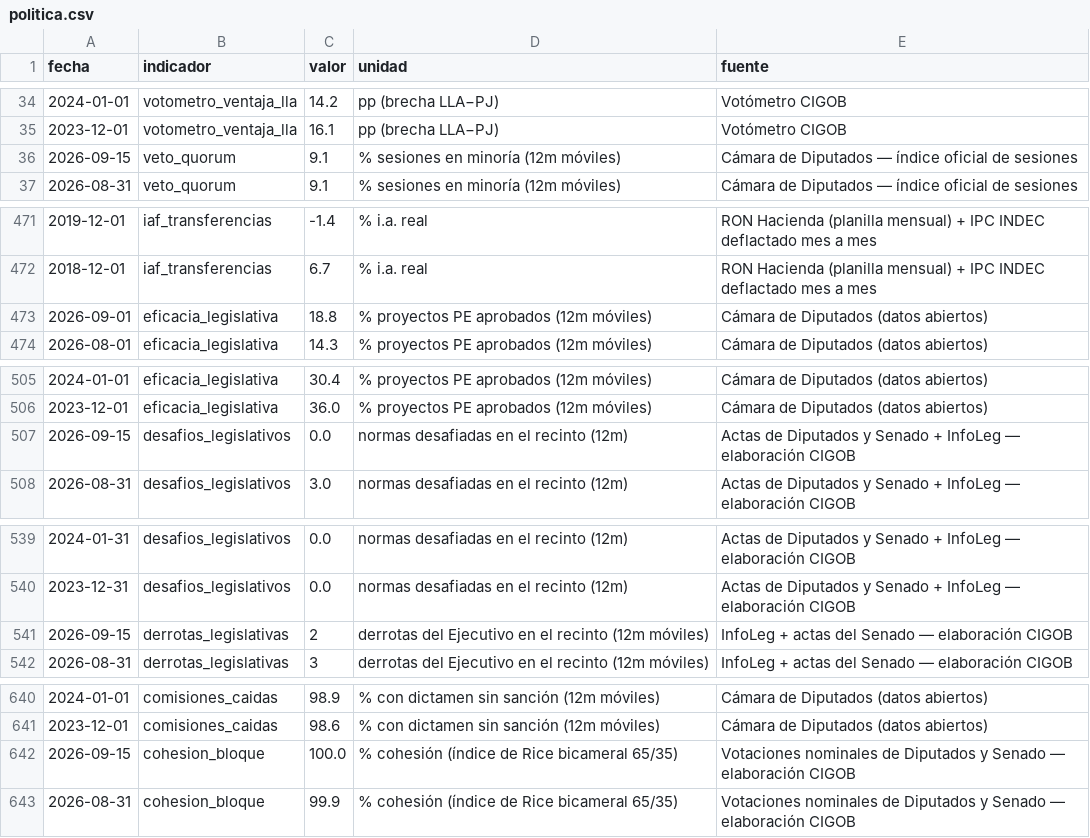
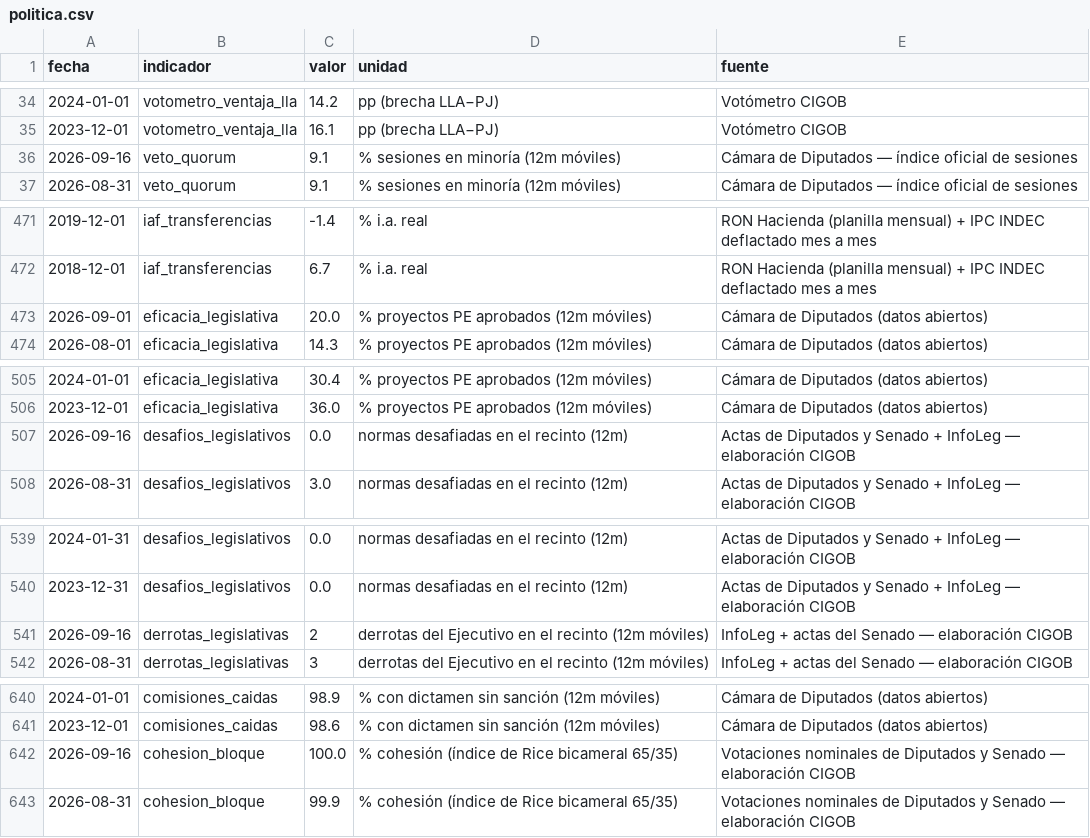
Before and after one commit to Juanpintoselso33/cigob-informe-coyuntura, a CSV file: projects/informe_coyuntura/output/series/politica.csv, drawn as a sheet; only a part is shown, gaps mark what is left out; the diff covers the shown part only.

```diff
--- a/projects/informe_coyuntura/output/series/politica.csv
+++ b/projects/informe_coyuntura/output/series/politica.csv
@@ -35,3 +35,3 @@ fecha,indicador,valor,unidad,fuente
 2023-12-01,votometro_ventaja_lla,16.1,pp (brecha LLA−PJ),Votómetro CIGOB
-2026-09-15,veto_quorum,9.1,% sesiones en minoría (12m móviles),Cámara de Diputados — índice oficial de sesiones
+2026-09-16,veto_quorum,9.1,% sesiones en minoría (12m móviles),Cámara de Diputados — índice oficial de sesiones
 2026-08-31,veto_quorum,9.1,% sesiones en minoría (12m móviles),Cámara de Diputados — índice oficial de sesiones
@@ -472,3 +472,3 @@ fecha,indicador,valor,unidad,fuente
 2018-12-01,iaf_transferencias,6.7,% i.a. real,RON Hacienda (planilla mensual) + IPC INDEC deflactado mes a mes
-2026-09-01,eficacia_legislativa,18.8,% proyectos PE aprobados (12m móviles),Cámara de Diputados (datos abiertos)
+2026-09-01,eficacia_legislativa,20.0,% proyectos PE aprobados (12m móviles),Cámara de Diputados (datos abiertos)
 2026-08-01,eficacia_legislativa,14.3,% proyectos PE aprobados (12m móviles),Cámara de Diputados (datos abiertos)
@@ -506,3 +506,3 @@ fecha,indicador,valor,unidad,fuente
 2023-12-01,eficacia_legislativa,36.0,% proyectos PE aprobados (12m móviles),Cámara de Diputados (datos abiertos)
-2026-09-15,desafios_legislativos,0.0,normas desafiadas en el recinto (12m),Actas de Diputados y Senado + InfoLeg — elaboración CIGOB
+2026-09-16,desafios_legislativos,0.0,normas desafiadas en el recinto (12m),Actas de Diputados y Senado + InfoLeg — elaboración CIGOB
 2026-08-31,desafios_legislativos,3.0,normas desafiadas en el recinto (12m),Actas de Diputados y Senado + InfoLeg — elaboración CIGOB
@@ -540,3 +540,3 @@ fecha,indicador,valor,unidad,fuente
 2023-12-31,desafios_legislativos,0.0,normas desafiadas en el recinto (12m),Actas de Diputados y Senado + InfoLeg — elaboración CIGOB
-2026-09-15,derrotas_legislativas,2,derrotas del Ejecutivo en el recinto (12m móviles),InfoLeg + actas del Senado — elaboración CIGOB
+2026-09-16,derrotas_legislativas,2,derrotas del Ejecutivo en el recinto (12m móviles),InfoLeg + actas del Senado — elaboración CIGOB
 2026-08-31,derrotas_legislativas,3,derrotas del Ejecutivo en el recinto (12m móviles),InfoLeg + actas del Senado — elaboración CIGOB
@@ -641,3 +641,3 @@ fecha,indicador,valor,unidad,fuente
 2023-12-01,comisiones_caidas,98.6,% con dictamen sin sanción (12m móviles),Cámara de Diputados (datos abiertos)
-2026-09-15,cohesion_bloque,100.0,% cohesión (índice de Rice bicameral 65/35),Votaciones nominales de Diputados y Senado — elaboración CIGOB
+2026-09-16,cohesion_bloque,100.0,% cohesión (índice de Rice bicameral 65/35),Votaciones nominales de Diputados y Senado — elaboración CIGOB
 2026-08-31,cohesion_bloque,99.9,% cohesión (índice de Rice bicameral 65/35),Votaciones nominales de Diputados y Senado — elaboración CIGOB
```
Also changed, not shown: 1 edited cell elsewhere in this file, projects/informe_coyuntura/output/series/macro.csv, 23 other files.
